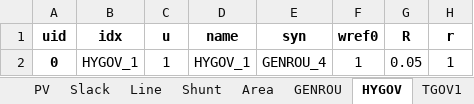
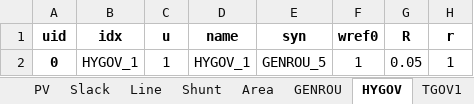
Before and after one commit to CURENT/andes, an Excel workbook: andes/cases/ieee14/ieee14_hygov.xlsx, sheet HYGOV, drawn as a sheet; only a part is shown; values as stored, in another font and other column widths than the file's, no borders; the diff names each change by its address in the sheet, - before the commit and + after, or states it on an @@ line.

Commit message:
Prepared demo and example file for HYGOV.

```diff
--- a/andes/cases/ieee14/ieee14_hygov.xlsx (sheet HYGOV)
+++ b/andes/cases/ieee14/ieee14_hygov.xlsx (sheet HYGOV)
-E2 (syn): GENROU_4
+E2 (syn): GENROU_5
```
Also changed, not shown: 1 other file.
